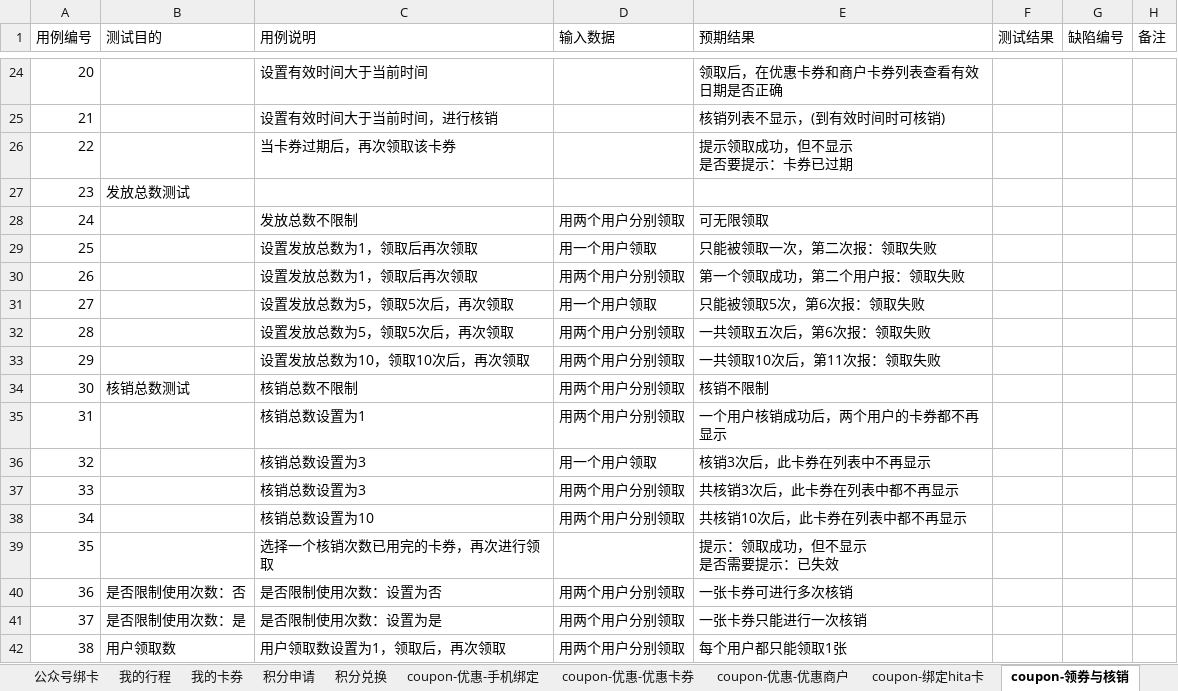
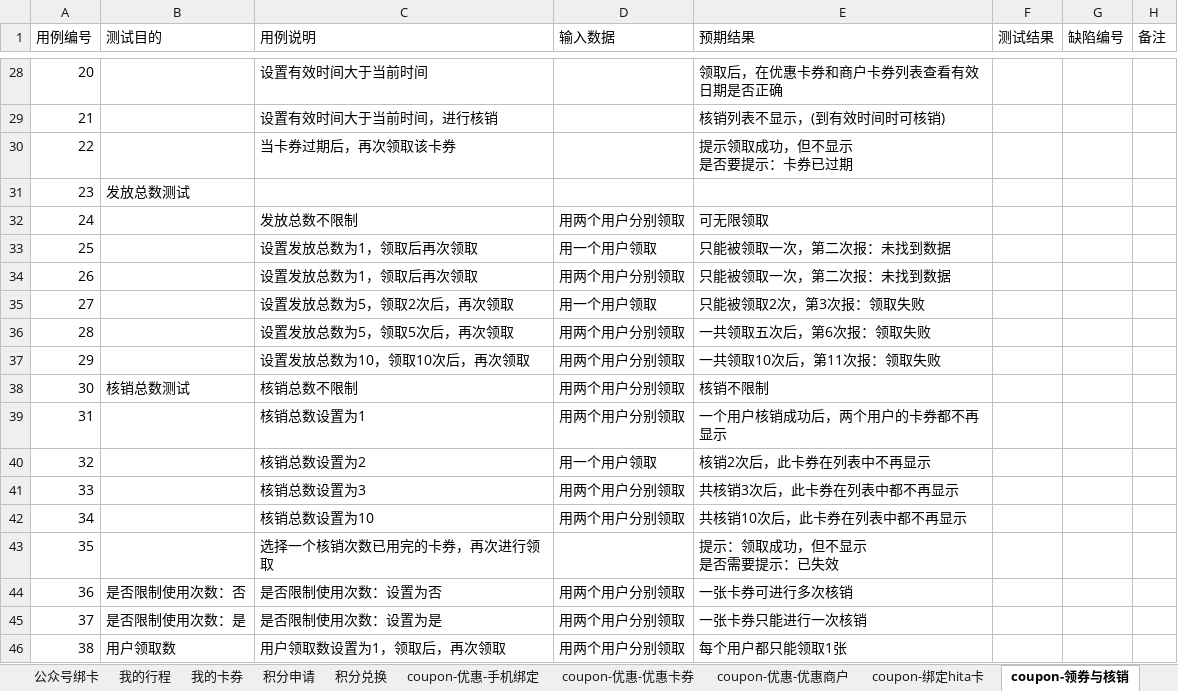
Before and after one commit to Testteam0922/JKtest, an Excel workbook: 用例/海獭带你游公众号测试用例.xlsx, sheet coupon-领券与核销, drawn as a sheet; only a part is shown, gaps mark what is left out; values as stored, in another font and other column widths than the file's, no cell formats; addresses are those after the commit; the diff covers the shown part only; the diff names each change by its address in the sheet, - before the commit and + after, or states it on an @@ line.

```diff
--- a/用例/海獭带你游公众号测试用例.xlsx (sheet coupon-领券与核销)
+++ b/用例/海獭带你游公众号测试用例.xlsx (sheet coupon-领券与核销)
-E33 (预期结果): 只能被领取一次，第二次报：领取失败
+E33 (预期结果): 只能被领取一次，第二次报：未找到数据
-E34 (预期结果): 第一个领取成功，第二个用户报：领取失败
+E34 (预期结果): 只能被领取一次，第二次报：未找到数据
-C35 (用例说明): 设置发放总数为5，领取5次后，再次领取
+C35 (用例说明): 设置发放总数为5，领取2次后，再次领取
-E35 (预期结果): 只能被领取5次，第6次报：领取失败
+E35 (预期结果): 只能被领取2次，第3次报：领取失败
-C40 (用例说明): 核销总数设置为3
+C40 (用例说明): 核销总数设置为2
-E40 (预期结果): 核销3次后，此卡券在列表中不再显示
+E40 (预期结果): 核销2次后，此卡券在列表中不再显示
```
Also changed, not shown: 5 added rows and 5 edited cells elsewhere in this sheet, sheet coupon-优惠-优惠卡券, other sheet tabs, cell formats.
